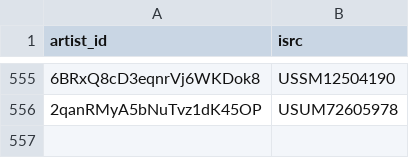
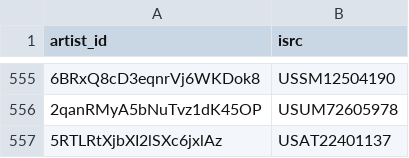
Before and after one commit to jarell-santella/daily-top-songs-etl, a CSV file: db/csv/artist_song_map.csv, drawn as a sheet; only a part is shown, gaps mark what is left out; the diff names each change by its address in the sheet, - before the commit and + after, or states it on an @@ line.

```diff
--- a/db/csv/artist_song_map.csv
+++ b/db/csv/artist_song_map.csv
+row 557: 5RTLRtXjbXI2lSXc6jxlAz | USAT22401137
```
Also changed, not shown: db/csv/artist.csv, db/csv/ranking.csv, 1 other file.
